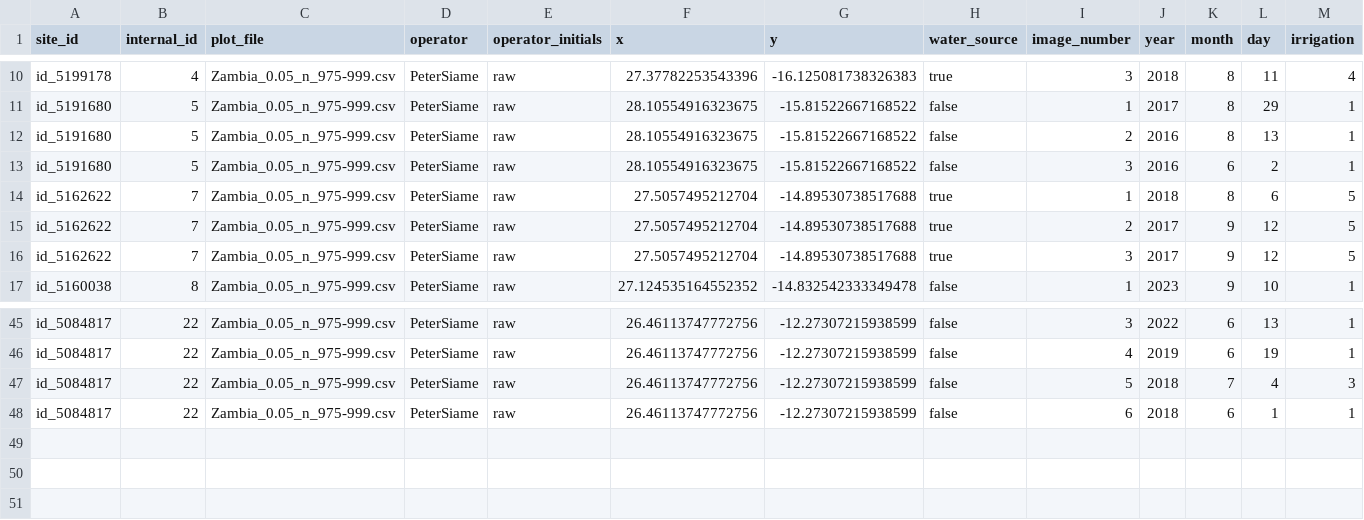
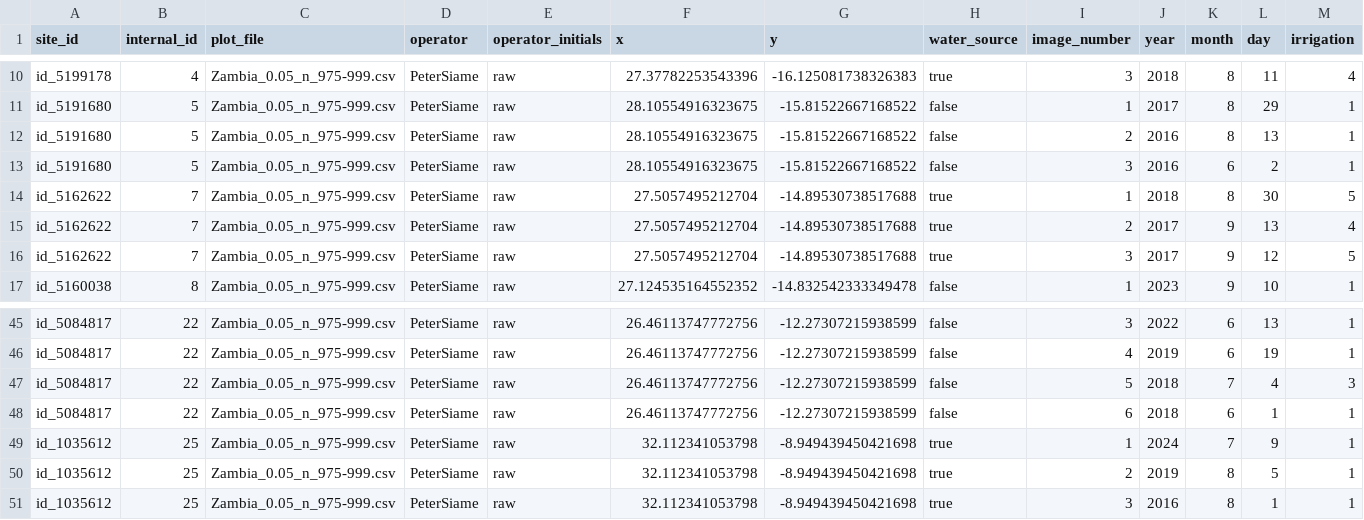
Before and after one commit to aiscend-research/smallholder-irrigation-dataset, a CSV file: data/labels/labeled_surveys/random_sample/processed/PS_975-999.csv, drawn as a sheet; only a part is shown, gaps mark what is left out.

```diff
--- a/data/labels/labeled_surveys/random_sample/processed/PS_975-999.csv
+++ b/data/labels/labeled_surveys/random_sample/processed/PS_975-999.csv
@@ -13,4 +13,4 @@ id_5191680,5,Zambia_0.05_n_975-999.csv,PeterSiame,raw,28.10554916323675,-15.8152
 id_5191680,5,Zambia_0.05_n_975-999.csv,PeterSiame,raw,28.10554916323675,-15.81522667168522,false,3,2016,6,2,1
-id_5162622,7,Zambia_0.05_n_975-999.csv,PeterSiame,raw,27.5057495212704,-14.89530738517688,true,1,2018,8,6,5
-id_5162622,7,Zambia_0.05_n_975-999.csv,PeterSiame,raw,27.5057495212704,-14.89530738517688,true,2,2017,9,12,5
+id_5162622,7,Zambia_0.05_n_975-999.csv,PeterSiame,raw,27.5057495212704,-14.89530738517688,true,1,2018,8,30,5
+id_5162622,7,Zambia_0.05_n_975-999.csv,PeterSiame,raw,27.5057495212704,-14.89530738517688,true,2,2017,9,13,4
 id_5162622,7,Zambia_0.05_n_975-999.csv,PeterSiame,raw,27.5057495212704,-14.89530738517688,true,3,2017,9,12,5
@@ -48 +48,4 @@ id_5084817,22,Zambia_0.05_n_975-999.csv,PeterSiame,raw,26.46113747772756,-12.273
 id_5084817,22,Zambia_0.05_n_975-999.csv,PeterSiame,raw,26.46113747772756,-12.27307215938599,false,6,2018,6,1,1
+id_1035612,25,Zambia_0.05_n_975-999.csv,PeterSiame,raw,32.112341053798,-8.949439450421698,true,1,2024,7,9,1
+id_1035612,25,Zambia_0.05_n_975-999.csv,PeterSiame,raw,32.112341053798,-8.949439450421698,true,2,2019,8,5,1
+id_1035612,25,Zambia_0.05_n_975-999.csv,PeterSiame,raw,32.112341053798,-8.949439450421698,true,3,2016,8,1,1
```
Also changed, not shown: 4 other files.
